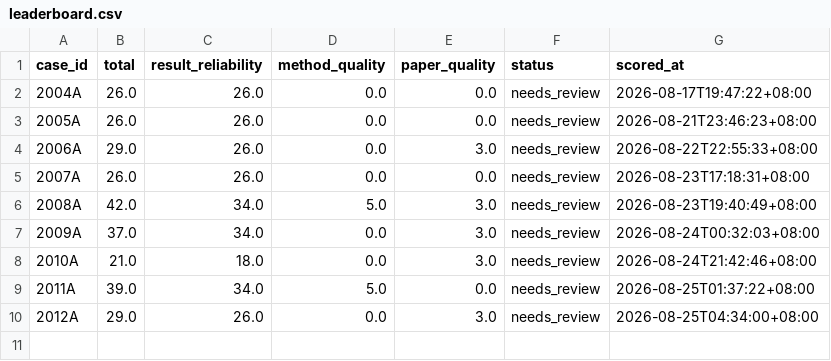
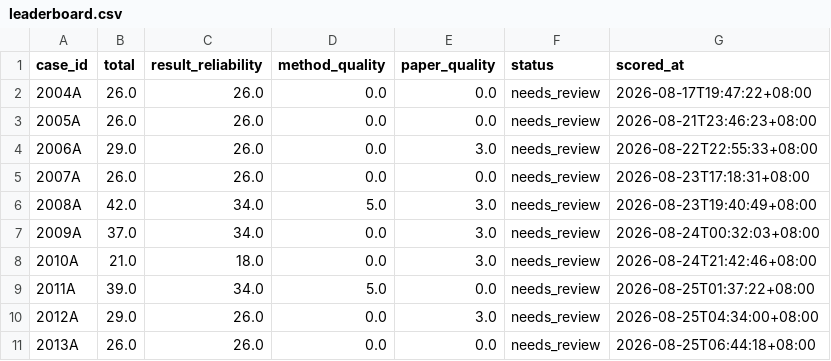
Before and after one commit to chengmar/math, a CSV file: reports/leaderboard.csv, drawn as a sheet; the diff names each change by its address in the sheet, - before the commit and + after, or states it on an @@ line.

```diff
--- a/reports/leaderboard.csv
+++ b/reports/leaderboard.csv
+row 11: 2013A | 26.0 | 26.0 | 0.0 | 0.0 | needs_review | 2026-08-25T06:44:18+08:00
```
Also changed, not shown: 3 other files.
